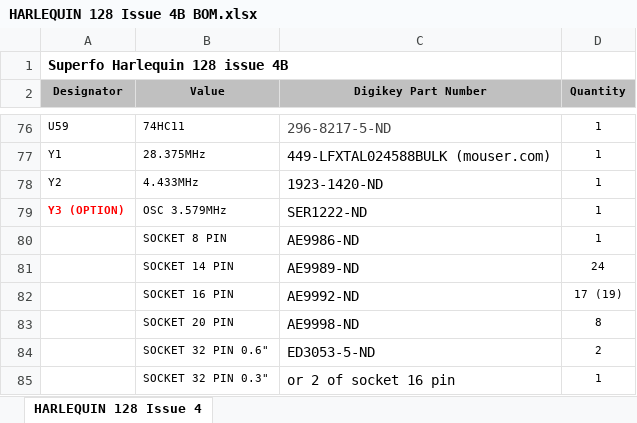
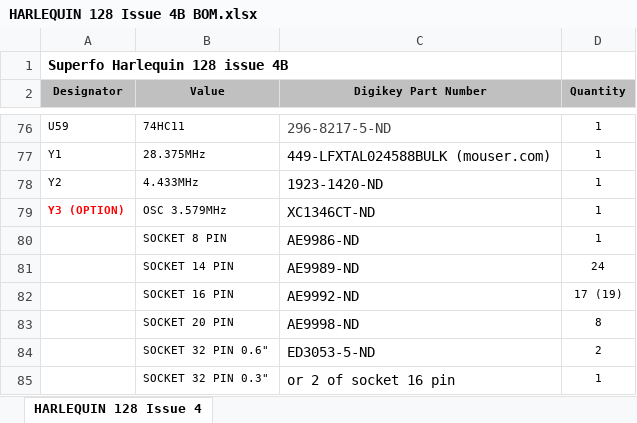
Before and after one commit to DonSuperfo/Superfo-Harlequin-128, an Excel workbook: Issue 4B/HARLEQUIN 128 Issue 4B BOM.xlsx, sheet HARLEQUIN 128 Issue 4, drawn as a sheet; only a part is shown, gaps mark what is left out; values as stored, in another font and other column widths than the file's, no borders; the diff names each change by its address in the sheet, - before the commit and + after, or states it on an @@ line.

```diff
--- a/Issue 4B/HARLEQUIN 128 Issue 4B BOM.xlsx (sheet HARLEQUIN 128 Issue 4)
+++ b/Issue 4B/HARLEQUIN 128 Issue 4B BOM.xlsx (sheet HARLEQUIN 128 Issue 4)
-C79 (Digikey Part Number): SER1222-ND
+C79 (Digikey Part Number): XC1346CT-ND
```
Also changed, not shown: 1 other file.
